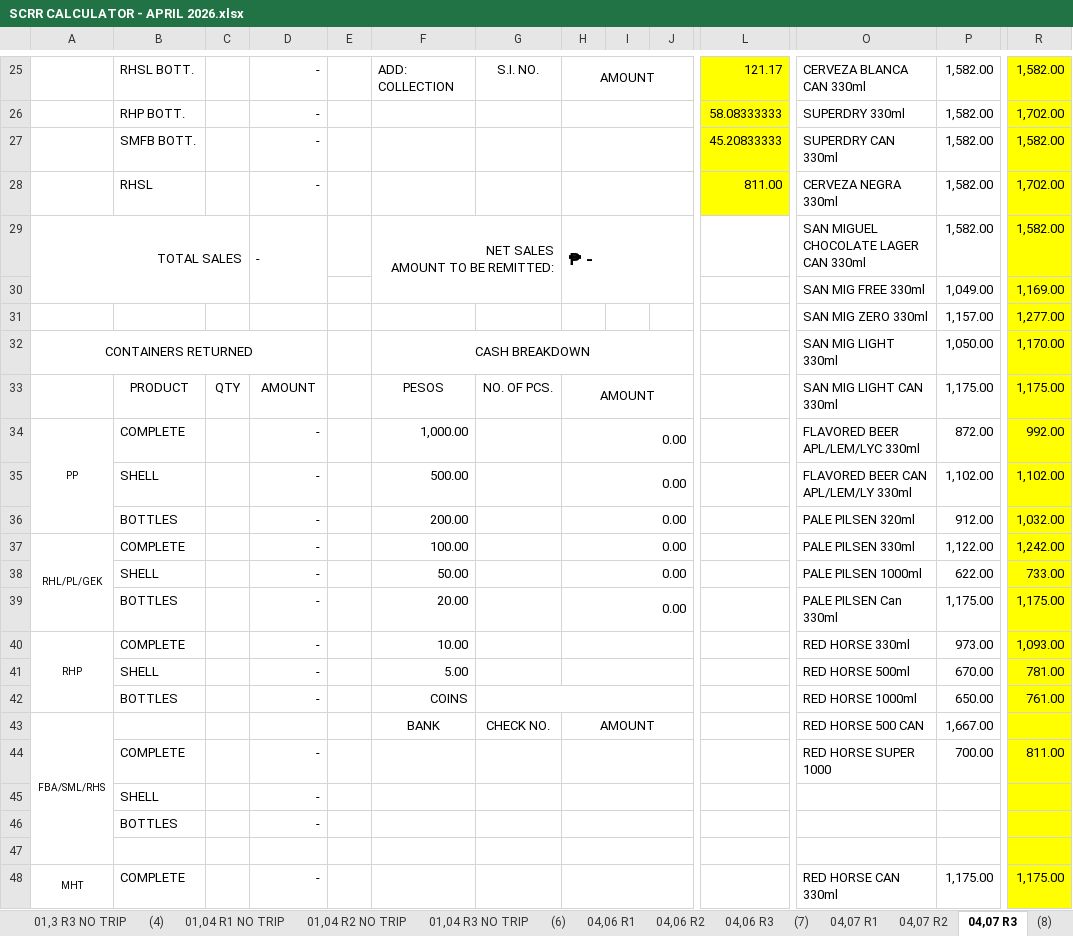
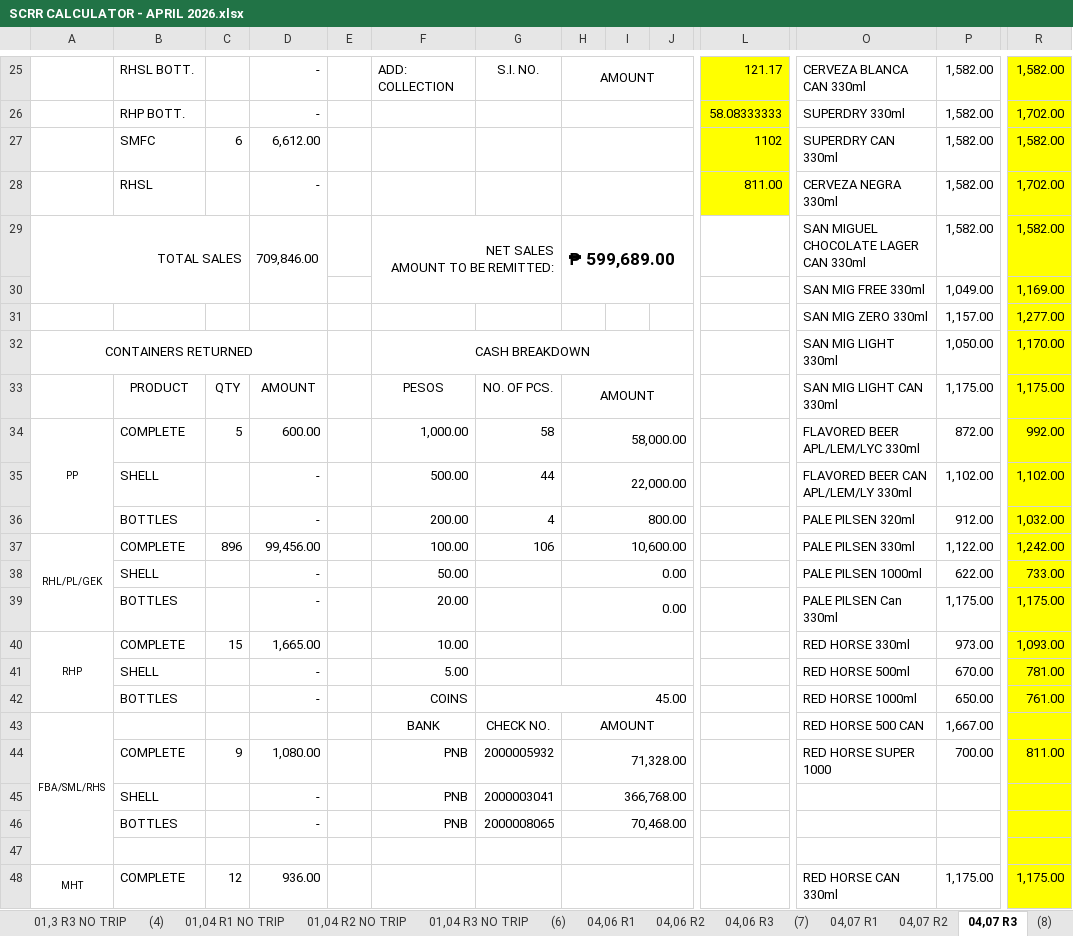
Before and after one commit to fliqlo/GBDS, an Excel workbook: GBDS APRIL FILES 2026/SCRR CALCULATOR - APRIL 2026.xlsx, sheet 04,07 R3, drawn as a sheet; only a part is shown, gaps mark what is left out; values as stored, in another font and other column widths than the file's, no borders; charts and pictures not drawn; removed rows and columns are numbered as before the commit, all else as after; rows hold the shown columns only; the diff covers the shown part only; the diff names each change by its address in the sheet, - before the commit and + after, or states it on an @@ line.

```diff
--- a/GBDS APRIL FILES 2026/SCRR CALCULATOR - APRIL 2026.xlsx (sheet 04,07 R3)
+++ b/GBDS APRIL FILES 2026/SCRR CALCULATOR - APRIL 2026.xlsx (sheet 04,07 R3)
-row 27:  | SMFB BOTT. |  | - |  |  |  |  |  |  | 45.20833333 | SUPERDRY CAN 330ml | 1,582.00 | 1,582.00
+row 27:  | SMFC | 6 | 6,612.00 |  |  |  |  |  |  | 1102 | SUPERDRY CAN 330ml | 1,582.00 | 1,582.00
-D29: -
+D29: 709,846.00
-H29: ₱ -
+H29: ₱ 599,689.00
-C34: (empty)
+C34: 5
-D34: -
+D34: 600.00
-G34: (empty)
+G34: 58
-H34: 0.00
+H34: 58,000.00
-G35: (empty)
+G35: 44
-H35: 0.00
+H35: 22,000.00
-G36: (empty)
+G36: 4
-H36: 0.00
+H36: 800.00
-C37: (empty)
+C37: 896
-D37: -
+D37: 99,456.00
-G37: (empty)
+G37: 106
-H37: 0.00
+H37: 10,600.00
-C40: (empty)
+C40: 15
-D40: -
+D40: 1,665.00
-G42: (empty)
+G42: 45.00
-C44: (empty)
+C44: 9
-D44: -
+D44: 1,080.00
-F44: (empty)
+F44: PNB
-G44: (empty)
+G44: 2000005932
-H44: (empty)
+H44: 71,328.00
-row 45:  | SHELL |  | -
-row 46:  | BOTTLES |  | -
+row 45:  | SHELL |  | - |  | PNB | 2000003041 | 366,768.00
+row 46:  | BOTTLES |  | - |  | PNB | 2000008065 | 70,468.00
-C48: (empty)
+C48: 12
-D48: -
+D48: 936.00
```
Also changed, not shown: 27 edited cells elsewhere in this sheet, sheet 04,07 R2, sheet 04,07 R1, GBDS APRIL FILES 2026/CSR MONTH OF APRIL 2026.xlsx, GBDS APRIL FILES 2026/SHORT OVER ALL ROUTES - APRIL 2026.xlsx.
